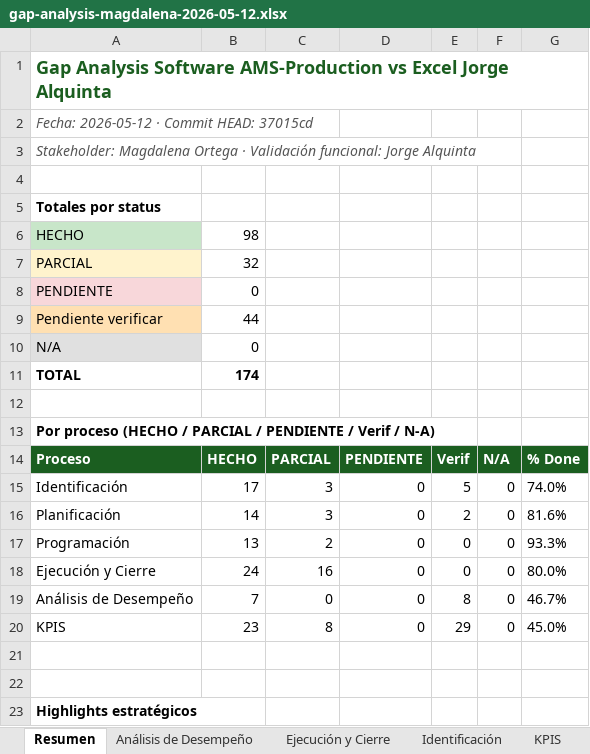
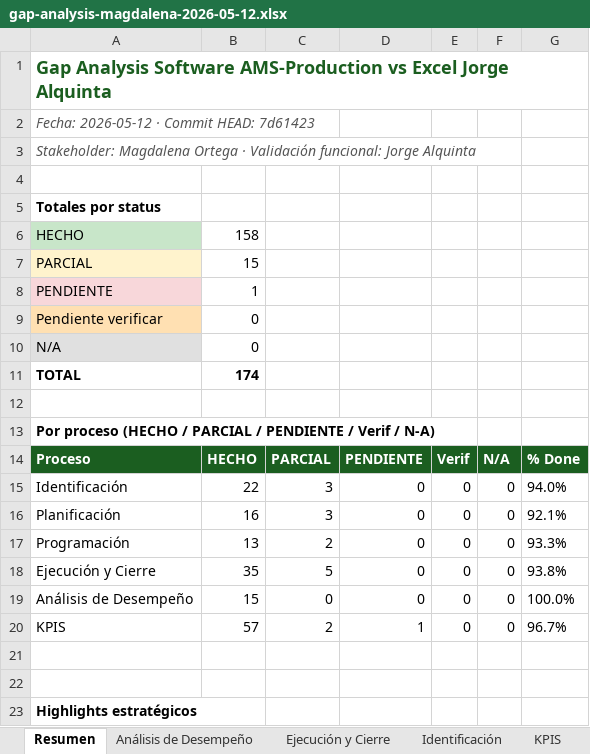
Before and after one commit to TobbenTT/ams-monorepo-sonar, an Excel workbook: 1-output/M3/gap-analysis-magdalena-2026-05-12.xlsx, sheet Resumen, drawn as a sheet; only a part is shown; values as stored, in another font and other column widths than the file's, no borders; the diff names each change by its address in the sheet, - before the commit and + after, or states it on an @@ line.

```diff
--- a/1-output/M3/gap-analysis-magdalena-2026-05-12.xlsx (sheet Resumen)
+++ b/1-output/M3/gap-analysis-magdalena-2026-05-12.xlsx (sheet Resumen)
-A2: Fecha: 2026-05-12 · Commit HEAD: 37015cd
+A2: Fecha: 2026-05-12 · Commit HEAD: 7d61423
-B6: 98
+B6: 158
-B7: 32
+B7: 15
-B8: 0
+B8: 1
-B9: 44
+B9: 0
-B15: 17
+B15: 22
-E15: 5
+E15: 0
-G15: 74.0%
+G15: 94.0%
-B16: 14
+B16: 16
-E16: 2
+E16: 0
-G16: 81.6%
+G16: 92.1%
-B18: 24
+B18: 35
-C18: 16
+C18: 5
-G18: 80.0%
+G18: 93.8%
-B19: 7
+B19: 15
-E19: 8
+E19: 0
-G19: 46.7%
+G19: 100.0%
-B20: 23
+B20: 57
-C20: 8
+C20: 2
-D20: 0
+D20: 1
-E20: 29
+E20: 0
-G20: 45.0%
+G20: 96.7%
```
Also changed, not shown: sheet Todos (174 items), sheet KPIS, sheet Ejecución y Cierre, sheet Análisis de Desempeño, sheet Identificación, sheet Planificación, 4 other files.
